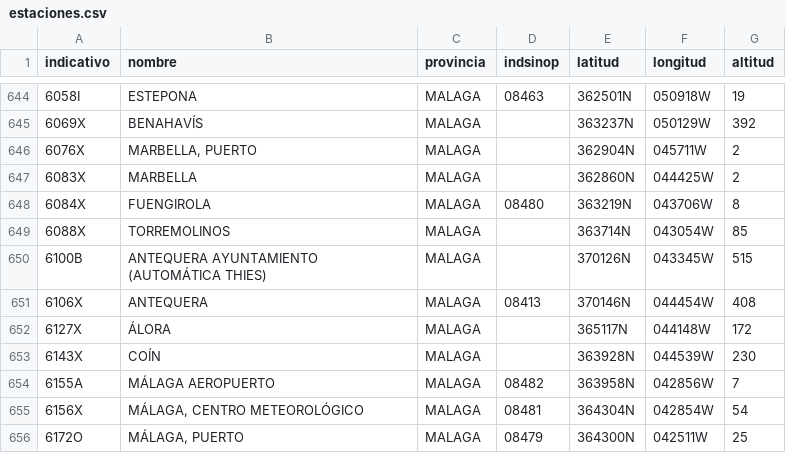
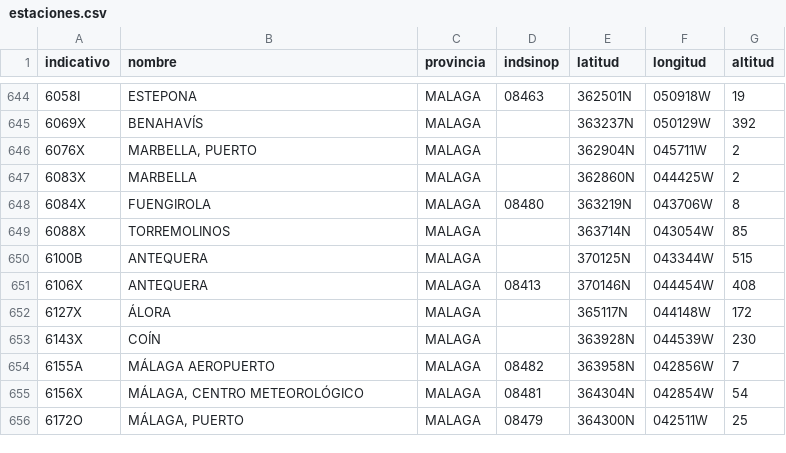
Before and after one commit to prestigyo/refugio-climatico, a CSV file: aemet-temperaturas/datos/estaciones.csv, drawn as a sheet; only a part is shown, gaps mark what is left out; the diff names each change by its address in the sheet, - before the commit and + after, or states it on an @@ line.

```diff
--- a/aemet-temperaturas/datos/estaciones.csv
+++ b/aemet-temperaturas/datos/estaciones.csv
-B650 (nombre): ANTEQUERA AYUNTAMIENTO (AUTOMÁTICA THIES)
+B650 (nombre): ANTEQUERA
-E650 (latitud): 370126N
+E650 (latitud): 370125N
-F650 (longitud): 043345W
+F650 (longitud): 043344W
```
Also changed, not shown: aemet-temperaturas/metadata.csv, 9 other files.
